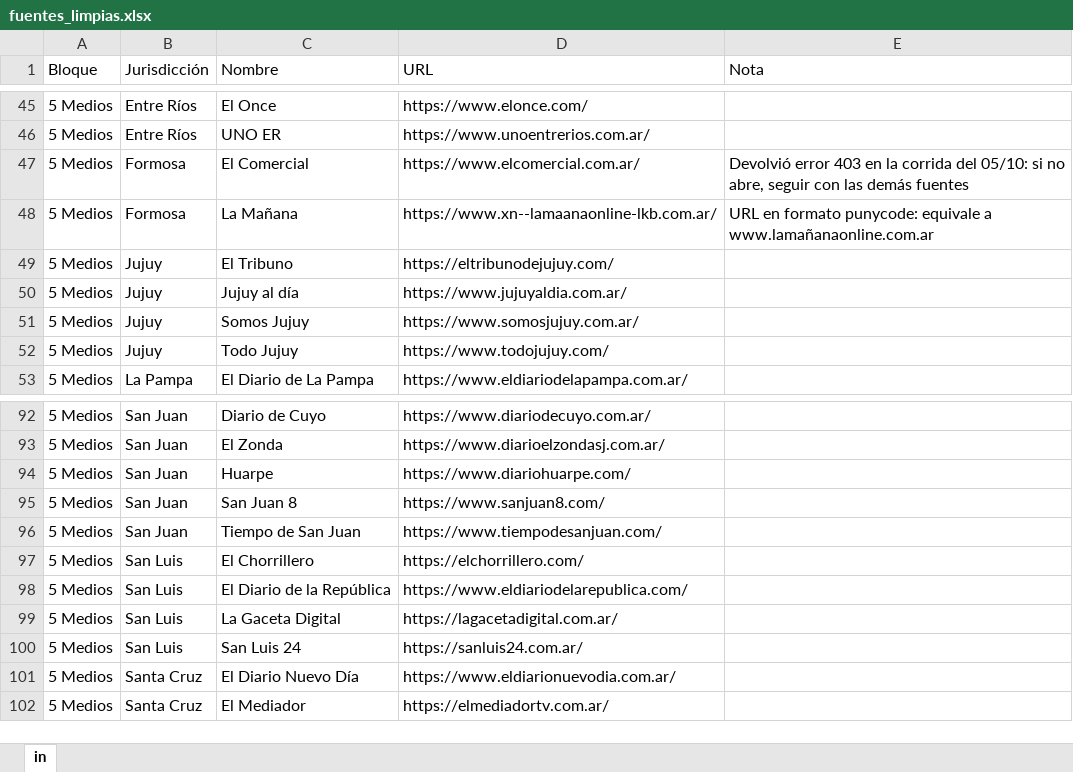
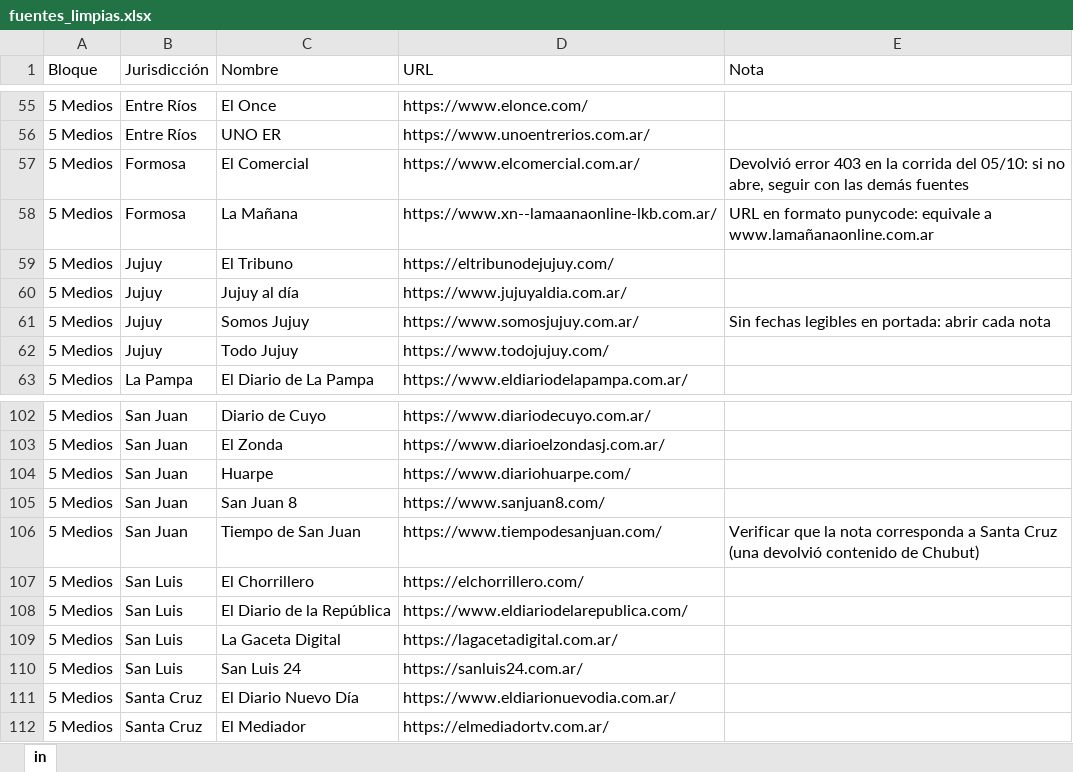
Before and after one commit to Iarachoi1/mapa-volvimos, an Excel workbook: fuentes_limpias.xlsx, sheet in, drawn as a sheet; only a part is shown, gaps mark what is left out; values as stored, in another font and other column widths than the file's, no borders; addresses are those after the commit; the diff covers the shown part only; the diff names each change by its address in the sheet, - before the commit and + after, or states it on an @@ line.

```diff
--- a/fuentes_limpias.xlsx (sheet in)
+++ b/fuentes_limpias.xlsx (sheet in)
-E61 (Nota): (empty)
+E61 (Nota): Sin fechas legibles en portada: abrir cada nota
-E106 (Nota): (empty)
+E106 (Nota): Verificar que la nota corresponda a Santa Cruz (una devolvió contenido de Chubut)
```
Also changed, not shown: 11 added rows, 5 removed rows, 1 moved row and 8 edited cells elsewhere in this sheet.
